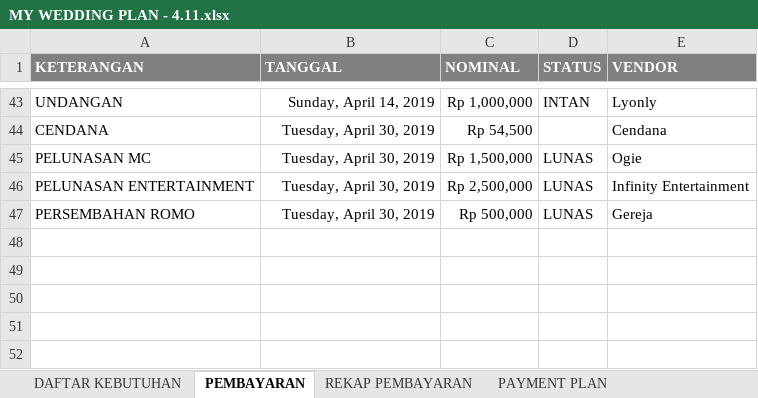
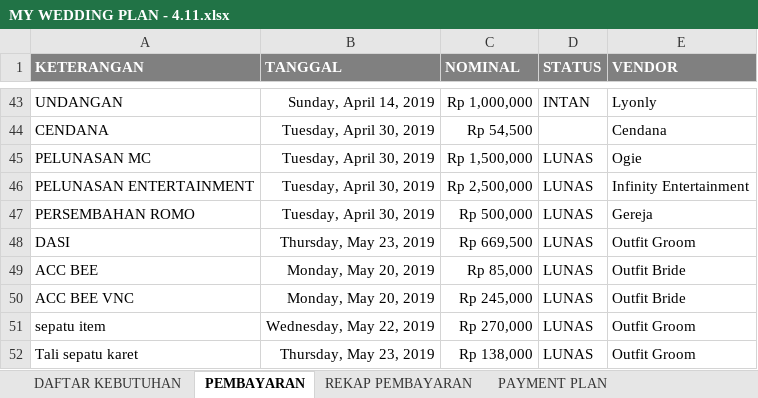
Before and after one commit to ricmawan/projects, an Excel workbook: incrediblejournEYBEEwithyou/MY WEDDING PLAN - 4.11.xlsx, sheet PEMBAYARAN, drawn as a sheet; only a part is shown, gaps mark what is left out; values as stored, in another font and other column widths than the file's, no borders; the diff names each change by its address in the sheet, - before the commit and + after, or states it on an @@ line.

```diff
--- a/incrediblejournEYBEEwithyou/MY WEDDING PLAN - 4.11.xlsx (sheet PEMBAYARAN)
+++ b/incrediblejournEYBEEwithyou/MY WEDDING PLAN - 4.11.xlsx (sheet PEMBAYARAN)
+row 48: DASI | Thursday, May 23, 2019 | Rp 669,500 | LUNAS | Outfit Groom
+row 49: ACC BEE | Monday, May 20, 2019 | Rp 85,000 | LUNAS | Outfit Bride
+row 50: ACC BEE VNC | Monday, May 20, 2019 | Rp 245,000 | LUNAS | Outfit Bride
+row 51: sepatu item | Wednesday, May 22, 2019 | Rp 270,000 | LUNAS | Outfit Groom
+row 52: Tali sepatu karet | Thursday, May 23, 2019 | Rp 138,000 | LUNAS | Outfit Groom
```
Also changed, not shown: sheet REKAP PEMBAYARAN.
